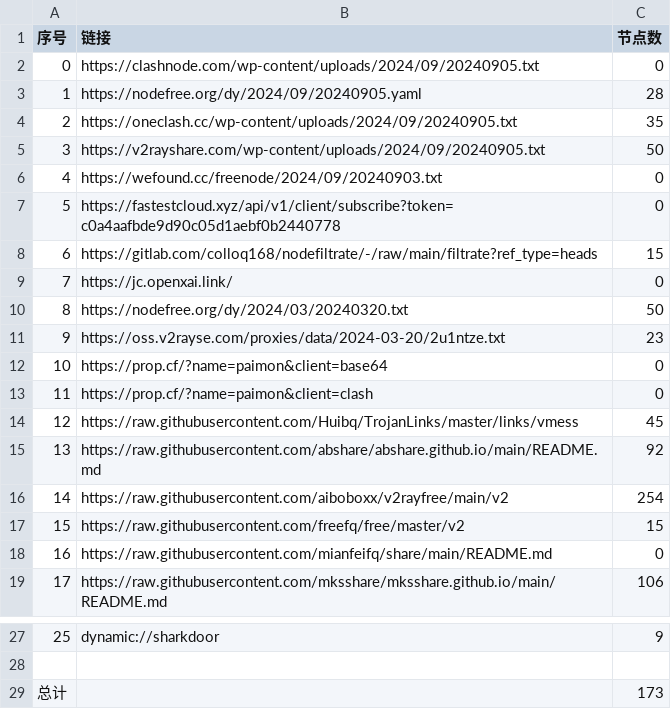
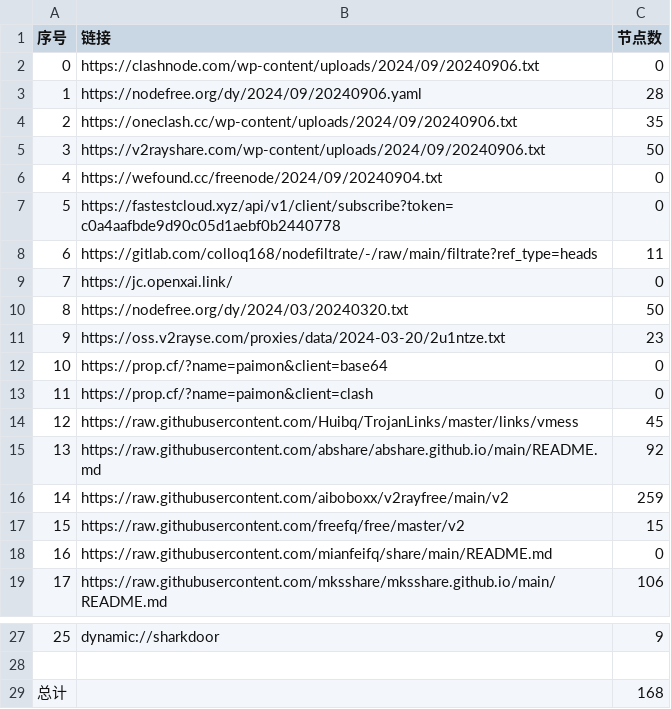
Before and after one commit to dcwhoever/fetch_point, a CSV file: list_result.csv, drawn as a sheet; only a part is shown, gaps mark what is left out.

```diff
--- a/list_result.csv
+++ b/list_result.csv
@@ -1,9 +1,9 @@
 序号,链接,节点数
-0,https://clashnode.com/wp-content/uploads/2024/09/20240905.txt,0
-1,https://nodefree.org/dy/2024/09/20240905.yaml,28
-2,https://oneclash.cc/wp-content/uploads/2024/09/20240905.txt,35
-3,https://v2rayshare.com/wp-content/uploads/2024/09/20240905.txt,50
-4,https://wefound.cc/freenode/2024/09/20240903.txt,0
+0,https://clashnode.com/wp-content/uploads/2024/09/20240906.txt,0
+1,https://nodefree.org/dy/2024/09/20240906.yaml,28
+2,https://oneclash.cc/wp-content/uploads/2024/09/20240906.txt,35
+3,https://v2rayshare.com/wp-content/uploads/2024/09/20240906.txt,50
+4,https://wefound.cc/freenode/2024/09/20240904.txt,0
 5,https://fastestcloud.xyz/api/v1/client/subscribe?token=c0a4aafbde9d90c05d1aebf0b2440778,0
-6,https://gitlab.com/colloq168/nodefiltrate/-/raw/main/filtrate?ref_type=heads,15
+6,https://gitlab.com/colloq168/nodefiltrate/-/raw/main/filtrate?ref_type=heads,11
 7,https://jc.openxai.link/,0
@@ -15,3 +15,3 @@
 13,https://raw.githubusercontent.com/abshare/abshare.github.io/main/README.md,92
-14,https://raw.githubusercontent.com/aiboboxx/v2rayfree/main/v2,254
+14,https://raw.githubusercontent.com/aiboboxx/v2rayfree/main/v2,259
 15,https://raw.githubusercontent.com/freefq/free/master/v2,15
@@ -28,2 +28,2 @@
 
-总计,,173
+总计,,168
```
Also changed, not shown: 7 other files.
